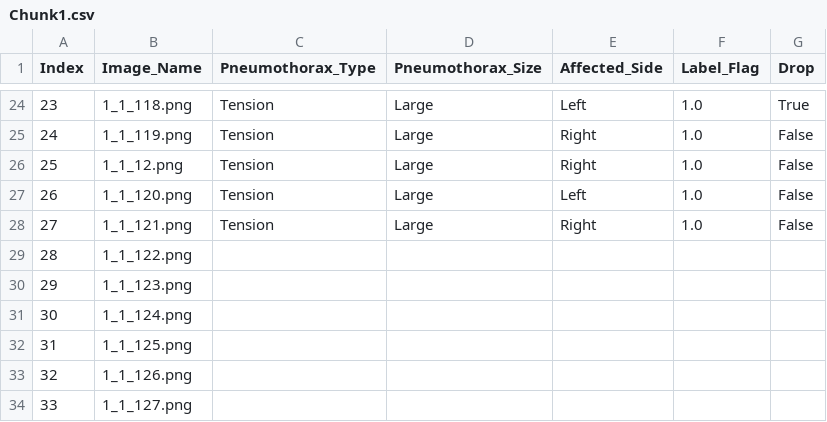
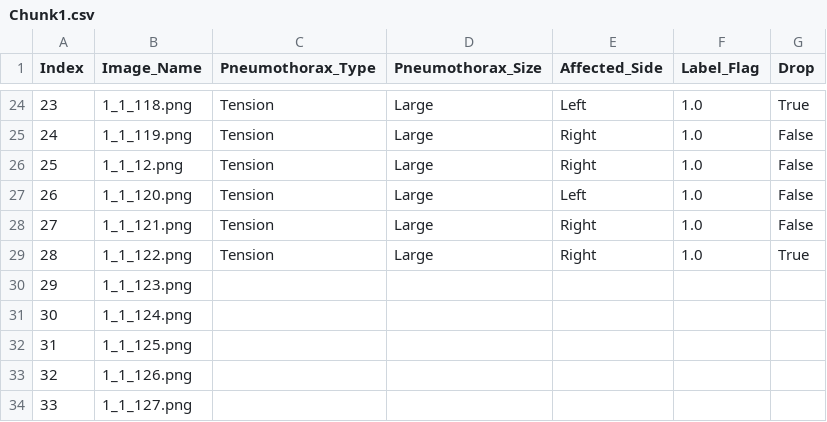
Before and after one commit to AbdelrahmanAlzoubi/label-app, a CSV file: Chunk1.csv, drawn as a sheet; only a part is shown, gaps mark what is left out.

Commit message:
Updated labels

```diff
--- a/Chunk1.csv
+++ b/Chunk1.csv
@@ -28,3 +28,3 @@ Index,Image_Name,Pneumothorax_Type,Pneumothorax_Size,Affected_Side,Label_Flag,Dr
 27,1_1_121.png,Tension,Large,Right,1.0,False
-28,1_1_122.png,,,,,
+28,1_1_122.png,Tension,Large,Right,1.0,True
 29,1_1_123.png,,,,,
```
